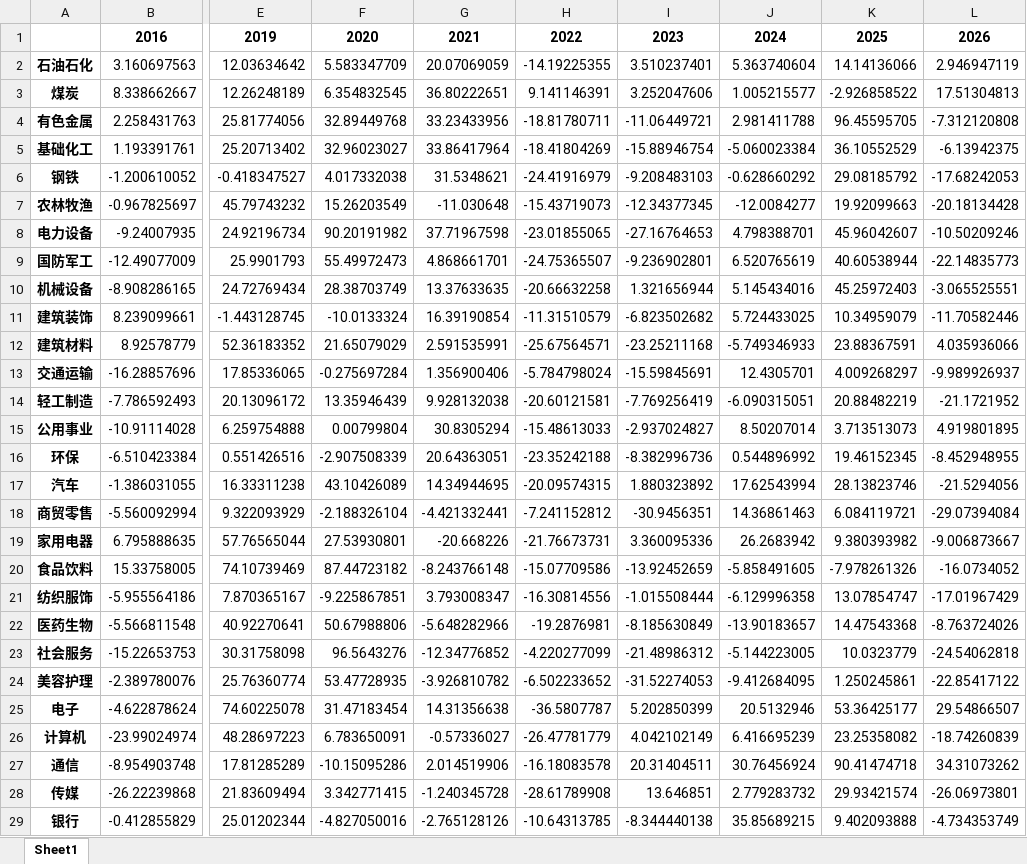
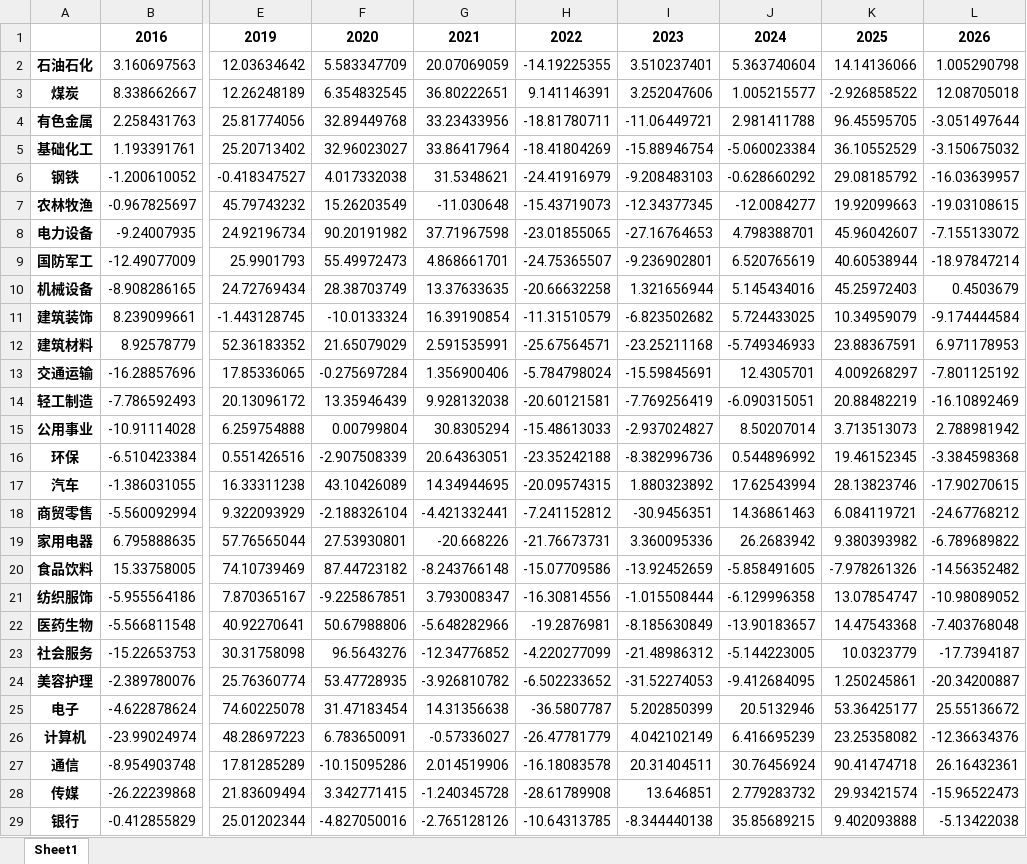
Before and after one commit to vincentGo2026/YYfund_Pe, an Excel workbook: CodeCC/申万一级行业年度收益率矩阵.xlsx, sheet Sheet1, drawn as a sheet; only a part is shown, gaps mark what is left out; values as stored, in another font and other column widths than the file's, no borders; the diff covers the shown part only; the diff names each change by its address in the sheet, - before the commit and + after, or states it on an @@ line.

```diff
--- a/CodeCC/申万一级行业年度收益率矩阵.xlsx (sheet Sheet1)
+++ b/CodeCC/申万一级行业年度收益率矩阵.xlsx (sheet Sheet1)
-L2: 2.946947119
+L2: 1.005290798
-L3: 17.51304813
+L3: 12.08705018
-L4: -7.312120808
+L4: -3.051497644
-L5: -6.13942375
+L5: -3.150675032
-L6: -17.68242053
+L6: -16.03639957
-L7: -20.18134428
+L7: -19.03108615
-L8: -10.50209246
+L8: -7.155133072
-L9: -22.14835773
+L9: -18.97847214
-L10: -3.065525551
+L10: 0.4503679
-L11: -11.70582446
+L11: -9.174444584
-L12: 4.035936066
+L12: 6.971178953
-L13: -9.989926937
+L13: -7.801125192
-L14: -21.1721952
+L14: -16.10892469
-L15: 4.919801895
+L15: 2.788981942
-L16: -8.452948955
+L16: -3.384598368
-L17: -21.5294056
+L17: -17.90270615
-L18: -29.07394084
+L18: -24.67768212
-L19: -9.006873667
+L19: -6.789689822
-L20: -16.0734052
+L20: -14.56352482
-L21: -17.01967429
+L21: -10.98089052
-L22: -8.763724026
+L22: -7.403768048
-L23: -24.54062818
+L23: -17.7394187
-L24: -22.85417122
+L24: -20.34200887
-L25: 29.54866507
+L25: 25.55136672
-L26: -18.74260839
+L26: -12.36634376
-L27: 34.31073262
+L27: 26.16432361
-L28: -26.06973801
+L28: -15.96522473
-L29: -4.734353749
+L29: -5.13422038
```
Also changed, not shown: 3 edited cells elsewhere in this sheet, CodeCC/申万一级行业季度收益率矩阵.xlsx, CodeCC/申万一级行业月度收益率矩阵.xlsx, 36 other files.
